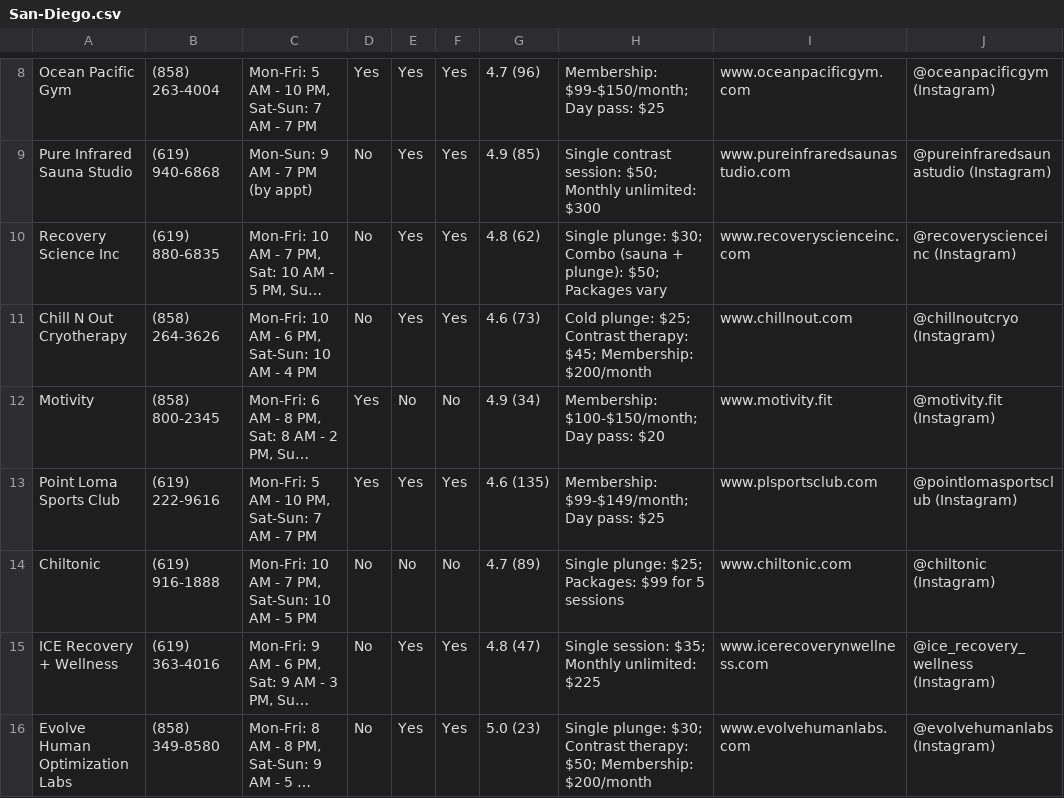
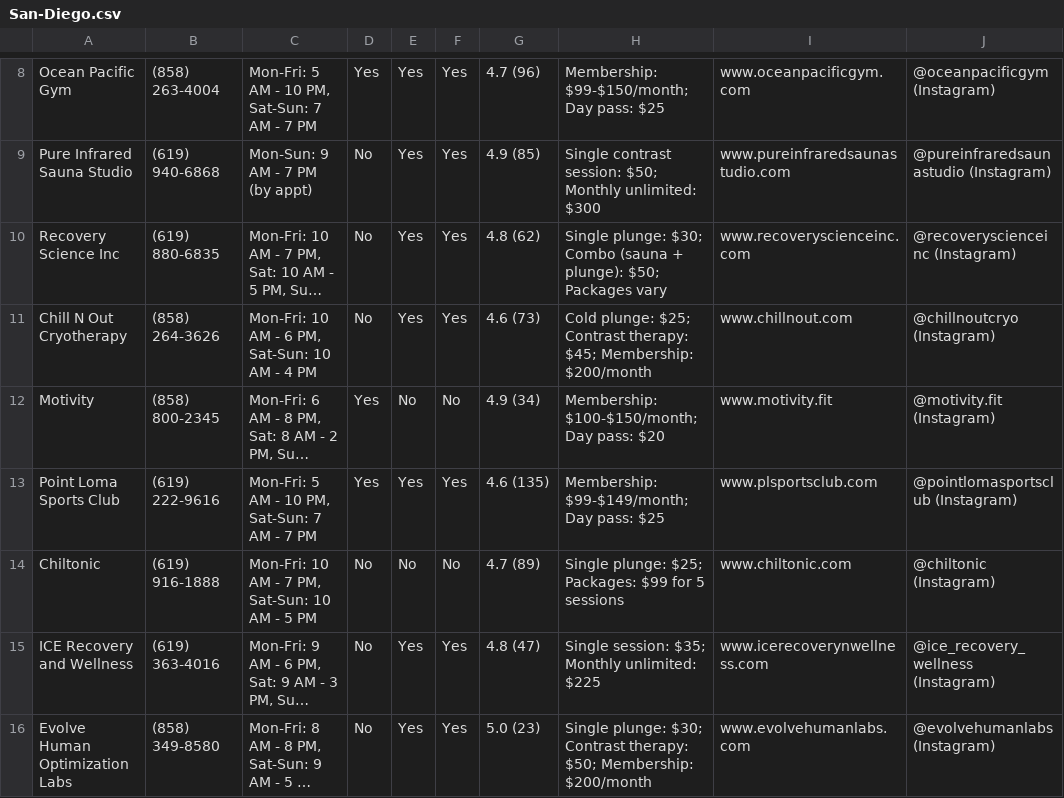
Before and after one commit to seofir/ice-bath-directory, a CSV file: data/cities/San-Diego.csv, drawn as a sheet; only a part is shown, gaps mark what is left out; long unchanged cells end in …; the diff names each change by its address in the sheet, - before the commit and + after, or states it on an @@ line.

```diff
--- a/data/cities/San-Diego.csv
+++ b/data/cities/San-Diego.csv
-A15: ICE Recovery + Wellness
+A15: ICE Recovery and Wellness
```
Also changed, not shown: data/cities/New-York.csv, 3 other files.
